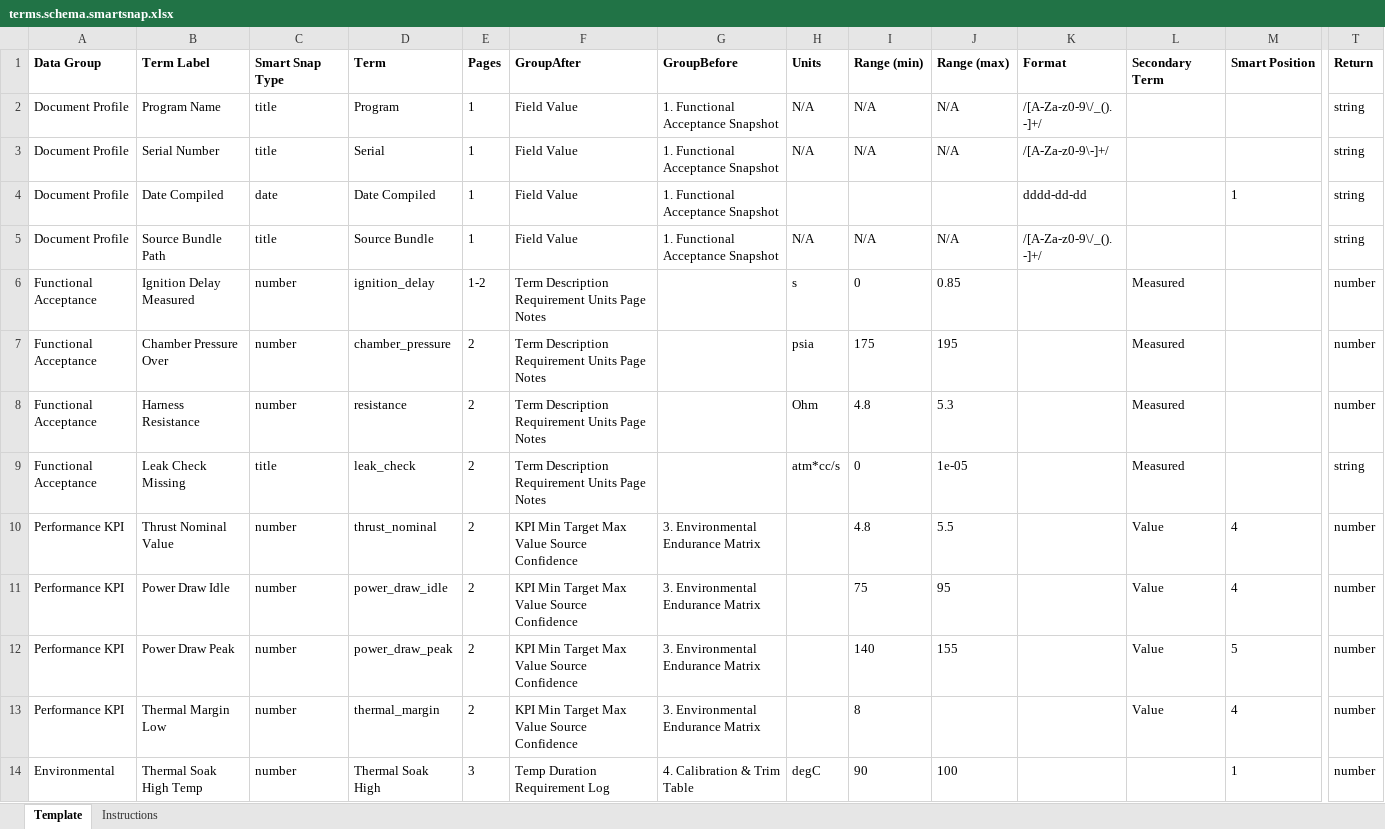
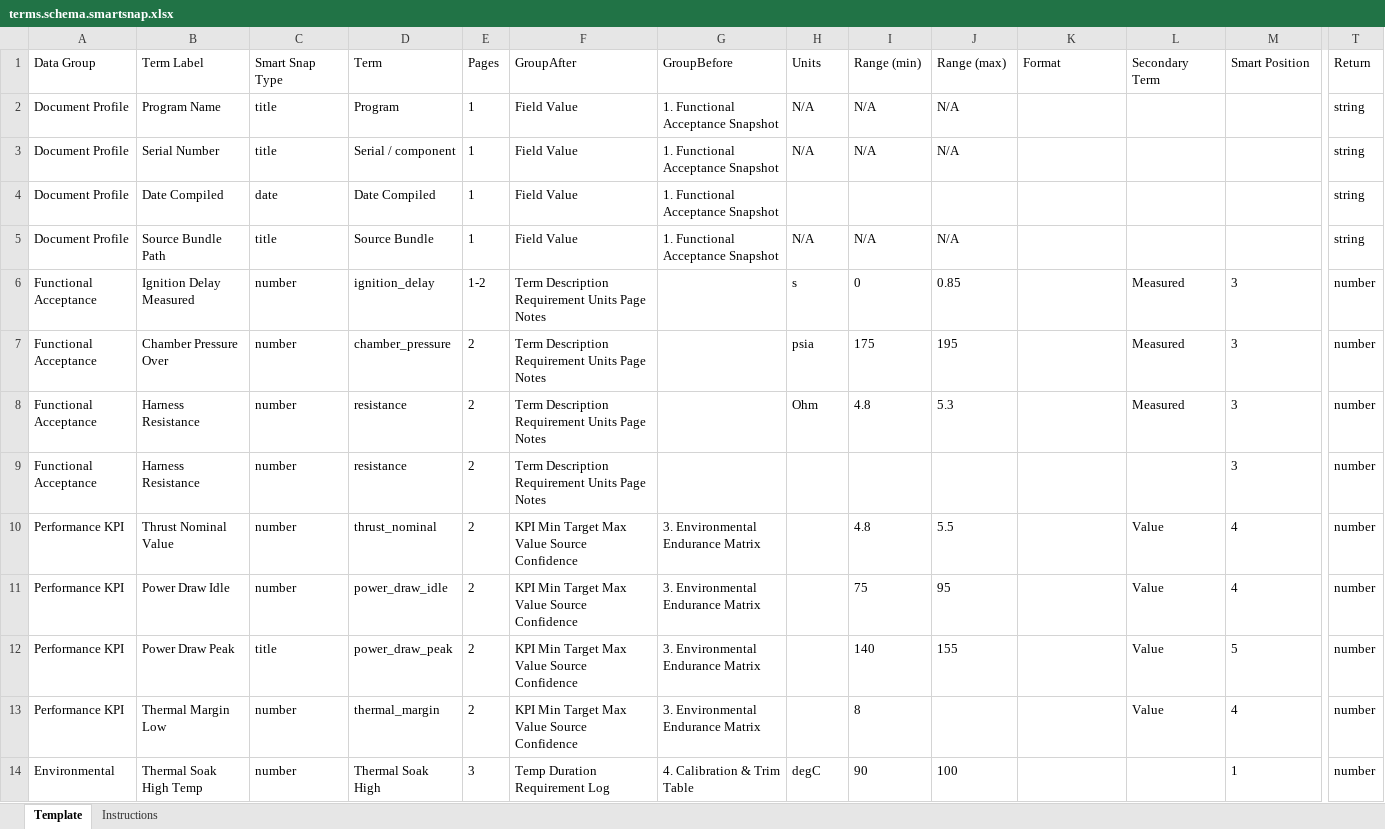
Before and after one commit to wodsyfounder-dotcom/PDF_Scanner, an Excel workbook: user_inputs/terms.schema.smartsnap.xlsx, sheet Template, drawn as a sheet; only a part is shown, gaps mark what is left out; values as stored, in another font and other column widths than the file's, no borders; the diff covers the shown part only; the diff names each change by its address in the sheet, - before the commit and + after, or states it on an @@ line.

```diff
--- a/user_inputs/terms.schema.smartsnap.xlsx (sheet Template)
+++ b/user_inputs/terms.schema.smartsnap.xlsx (sheet Template)
-A1:T1 bold: on
+A1:T1 bold: off
-K2 (Format): /[A-Za-z0-9\/_(). -]+/
+K2 (Format): (empty)
-D3 (Term): Serial
+D3 (Term): Serial / component
-K3 (Format): /[A-Za-z0-9\-]+/
+K3 (Format): (empty)
-K4 (Format): dddd-dd-dd
+K4 (Format): (empty)
-M4 (Smart Position): 1
+M4 (Smart Position): (empty)
-K5 (Format): /[A-Za-z0-9\/_(). -]+/
+K5 (Format): (empty)
-M6:M9 (Smart Position): (empty)
+M6:M9 (Smart Position): 3
-B9 (Term Label): Leak Check Missing
+B9 (Term Label): Harness Resistance
-C9 (Smart Snap Type): title
+C9 (Smart Snap Type): number
-D9 (Term): leak_check
+D9 (Term): resistance
-H9 (Units): atm*cc/s
+H9 (Units): (empty)
-I9 (Range (min)): 0
+I9 (Range (min)): (empty)
-J9 (Range (max)): 1e-05
+J9 (Range (max)): (empty)
-L9 (Secondary Term): Measured
+L9 (Secondary Term): (empty)
-T9 (Return): string
+T9 (Return): number
-C12 (Smart Snap Type): number
+C12 (Smart Snap Type): title
```
Also changed, not shown: cell formats elsewhere in this sheet, sheet Instructions, user_inputs/plot_terms.xlsx, 9 other files.
